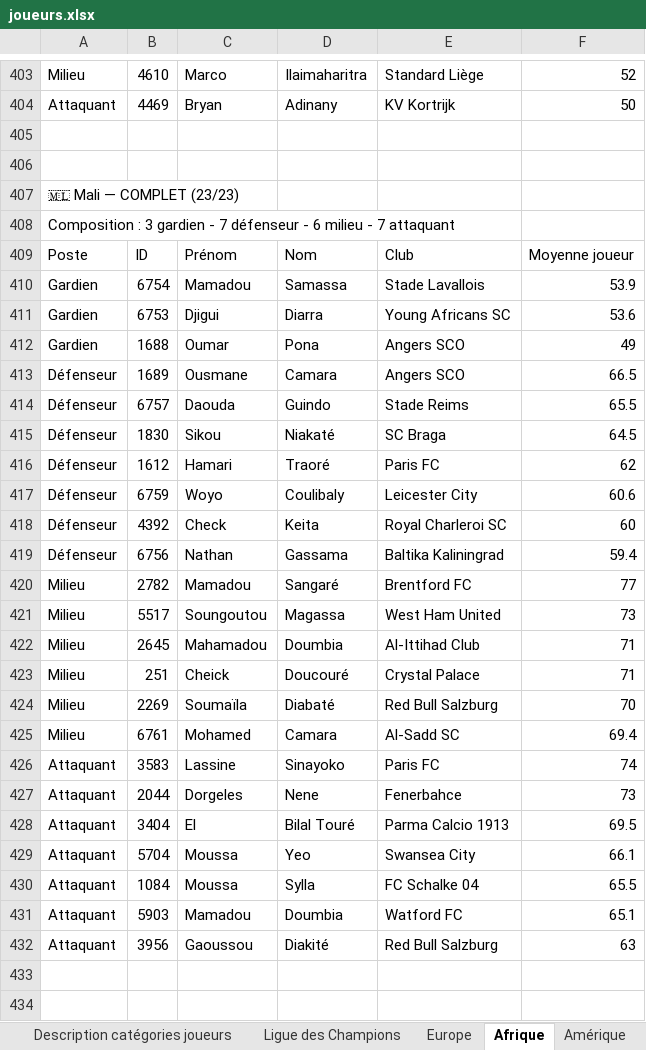
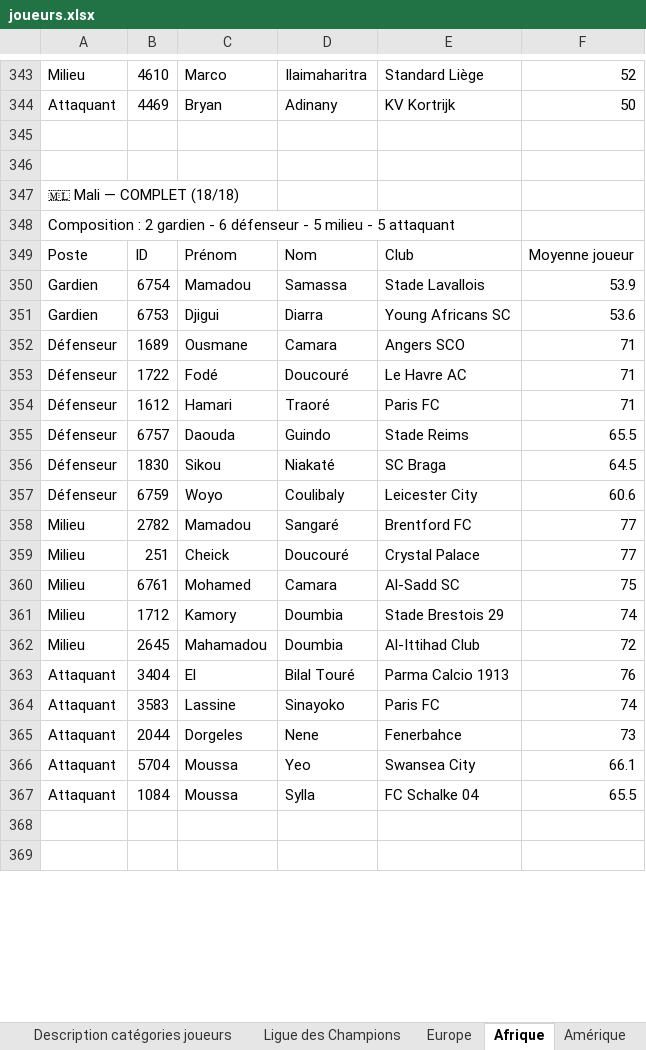
Before and after one commit to Ynnel713/Projet-foot, an Excel workbook: data/joueurs.xlsx, sheet Afrique, drawn as a sheet; only a part is shown, gaps mark what is left out; values as stored, in another font and other column widths than the file's, no borders; removed rows and columns are numbered as before the commit, all else as after; the diff covers the shown part only; the diff names each change by its address in the sheet, - before the commit and + after, or states it on an @@ line.

```diff
--- a/data/joueurs.xlsx (sheet Afrique)
+++ b/data/joueurs.xlsx (sheet Afrique)
-A347: 🇲🇱 Mali — COMPLET (23/23)
+A347: 🇲🇱 Mali — COMPLET (18/18)
-A348: Composition : 3 gardien - 7 défenseur - 6 milieu - 7 attaquant
+A348: Composition : 2 gardien - 6 défenseur - 5 milieu - 5 attaquant
-row 412: Gardien | 1688 | Oumar | Pona | Angers SCO | 49
-F352: 66.5
+F352: 71
+row 353: Défenseur | 1722 | Fodé | Doucouré | Le Havre AC | 71
+row 354: Défenseur | 1612 | Hamari | Traoré | Paris FC | 71
-row 416: Défenseur | 1612 | Hamari | Traoré | Paris FC | 62
-row 418: Défenseur | 4392 | Check | Keita | Royal Charleroi SC | 60
-row 419: Défenseur | 6756 | Nathan | Gassama | Baltika Kaliningrad | 59.4
-row 421: Milieu | 5517 | Soungoutou | Magassa | West Ham United | 73
-row 422: Milieu | 2645 | Mahamadou | Doumbia | Al-Ittihad Club | 71
-F359: 71
+F359: 77
-row 424: Milieu | 2269 | Soumaïla | Diabaté | Red Bull Salzburg | 70
-F360: 69.4
+F360: 75
+row 361: Milieu | 1712 | Kamory | Doumbia | Stade Brestois 29 | 74
+row 362: Milieu | 2645 | Mahamadou | Doumbia | Al-Ittihad Club | 72
+row 363: Attaquant | 3404 | El | Bilal Touré | Parma Calcio 1913 | 76
-row 428: Attaquant | 3404 | El | Bilal Touré | Parma Calcio 1913 | 69.5
-row 368: Attaquant | 5903 | Mamadou | Doumbia | Watford FC | 65.1
+row 368: (empty)
-row 369: Attaquant | 3956 | Gaoussou | Diakité | Red Bull Salzburg | 63
+row 369: (empty)
-row 433: (empty)
-row 434: (empty)
```
Also changed, not shown: 96 added rows, 165 removed rows and 388 edited cells elsewhere in this sheet, sheet Infos principales, sheet Europe, sheet Amérique, sheet Asie, sheet Océanie, 2 other files.
